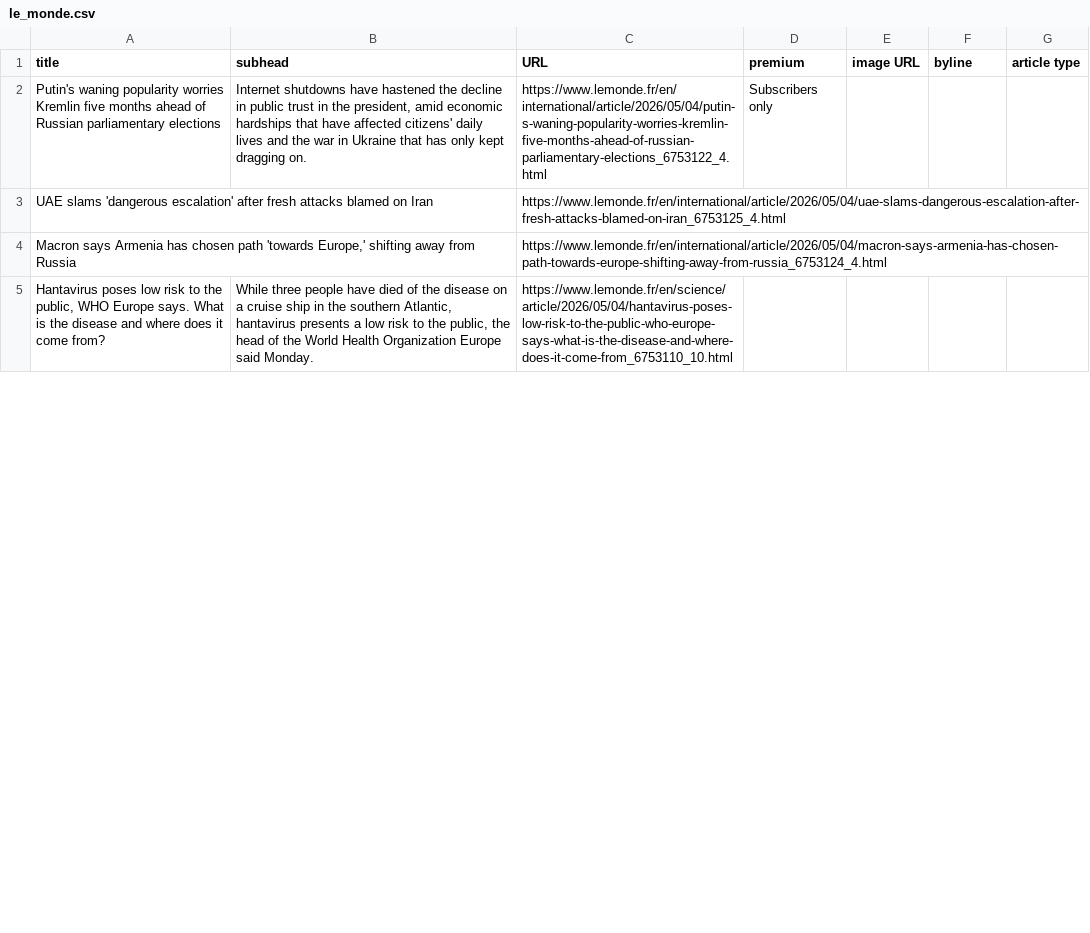
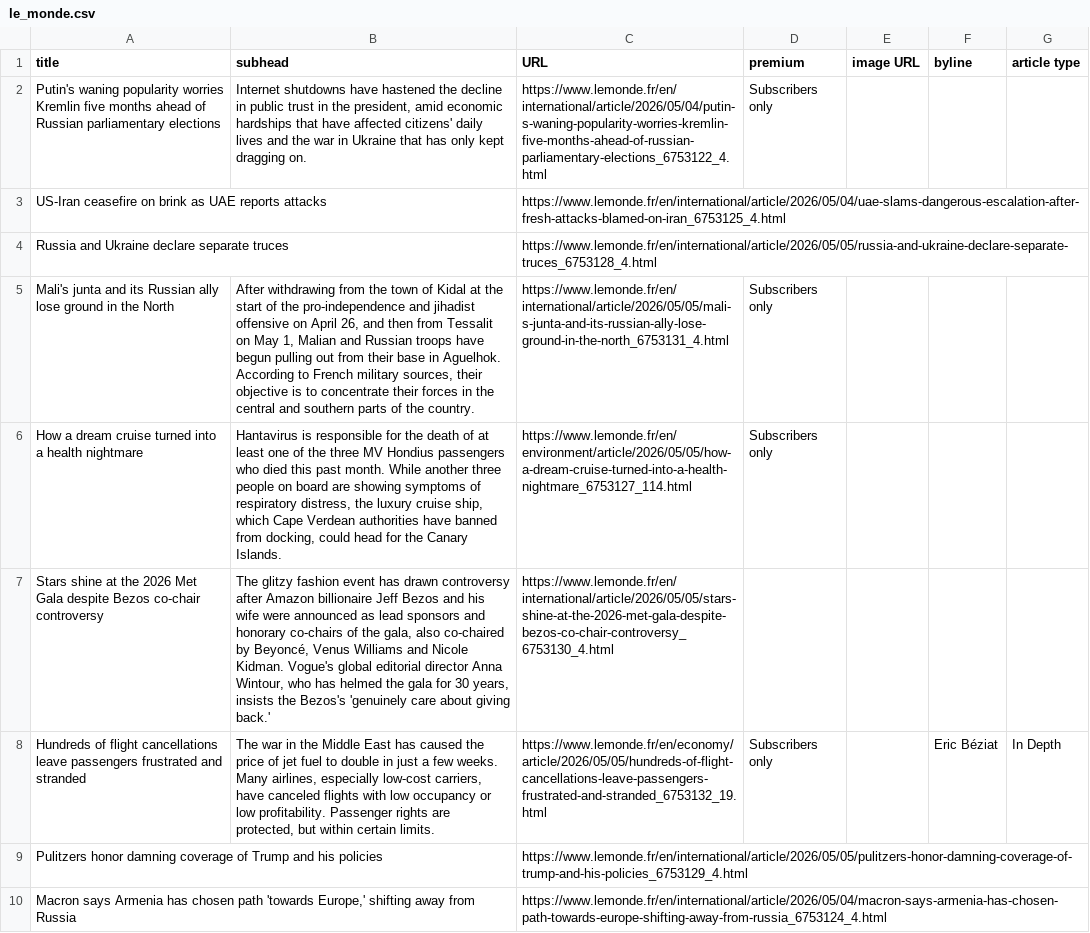
Before and after one commit to phillctw/Homework-7, a CSV file: le_monde.csv, drawn as a sheet; only a part is shown; the diff covers the shown part only.

```diff
--- a/le_monde.csv
+++ b/le_monde.csv
@@ -2,4 +2,9 @@ title,subhead,URL,premium,image URL,byline,article type
  Putin's waning popularity worries Kremlin five months ahead of Russian parliamentary elections  ,"Internet shutdowns have hastened the decline in public trust in the president, amid economic hardships that have affected citizens' daily lives and the war in Ukraine that has only kept dragging on.",https://www.lemonde.fr/en/international/article/2026/05/04/putin-s-waning-popularity-worries-kremlin-five-months-ahead-of-russian-parliamentary-elections_6753122_4.html,Subscribers only,,,
-UAE slams 'dangerous escalation' after fresh attacks blamed on Iran,,https://www.lemonde.fr/en/international/article/2026/05/04/uae-slams-dangerous-escalation-after-fresh-attacks-blamed-on-iran_6753125_4.html,,,,
+US-Iran ceasefire on brink as UAE reports attacks,,https://www.lemonde.fr/en/international/article/2026/05/04/uae-slams-dangerous-escalation-after-fresh-attacks-blamed-on-iran_6753125_4.html,,,,
+Russia and Ukraine declare separate truces,,https://www.lemonde.fr/en/international/article/2026/05/05/russia-and-ukraine-declare-separate-truces_6753128_4.html,,,,
+Mali's junta and its Russian ally lose ground in the North,"After withdrawing from the town of Kidal at the start of the pro-independence and jihadist offensive on April 26, and then from Tessalit on May 1, Malian and Russian troops have begun pulling out from their base in Aguelhok. According to French military sources, their objective is to concentrate their forces in the central and southern parts of the country.",https://www.lemonde.fr/en/international/article/2026/05/05/mali-s-junta-and-its-russian-ally-lose-ground-in-the-north_6753131_4.html,Subscribers only,,,
+How a dream cruise turned into a health nightmare,"Hantavirus is responsible for the death of at least one of the three MV Hondius passengers who died this past month. While another three people on board are showing symptoms of respiratory distress, the luxury cruise ship, which Cape Verdean authorities have banned from docking, could head for the Canary Islands.",https://www.lemonde.fr/en/environment/article/2026/05/05/how-a-dream-cruise-turned-into-a-health-nightmare_6753127_114.html,Subscribers only,,,
+Stars shine at the 2026 Met Gala despite Bezos co-chair controversy,"The glitzy fashion event has drawn controversy after Amazon billionaire Jeff Bezos and his wife were announced as lead sponsors and honorary co-chairs of the gala, also co-chaired by Beyoncé, Venus Williams and Nicole Kidman. Vogue's global editorial director Anna Wintour, who has helmed the gala for 30 years, insists the Bezos's 'genuinely care about giving back.'",https://www.lemonde.fr/en/international/article/2026/05/05/stars-shine-at-the-2026-met-gala-despite-bezos-co-chair-controversy_6753130_4.html,,,,
+Hundreds of flight cancellations leave passengers frustrated and stranded,"The war in the Middle East has caused the price of jet fuel to double in just a few weeks. Many airlines, especially low-cost carriers, have canceled flights with low occupancy or low profitability. Passenger rights are protected, but within certain limits.",https://www.lemonde.fr/en/economy/article/2026/05/05/hundreds-of-flight-cancellations-leave-passengers-frustrated-and-stranded_6753132_19.html,Subscribers only,, Eric Béziat,In Depth
+Pulitzers honor damning coverage of Trump and his policies,,https://www.lemonde.fr/en/international/article/2026/05/05/pulitzers-honor-damning-coverage-of-trump-and-his-policies_6753129_4.html,,,,
 "Macron says Armenia has chosen path 'towards Europe,' shifting away from Russia",,https://www.lemonde.fr/en/international/article/2026/05/04/macron-says-armenia-has-chosen-path-towards-europe-shifting-away-from-russia_6753124_4.html,,,,
-"Hantavirus poses low risk to the public, WHO Europe says. What is the disease and where does it come from?","While three people have died of the disease on a cruise ship in the southern Atlantic, hantavirus presents a low risk to the public, the head of the World Health Organization Europe said Monday.",https://www.lemonde.fr/en/science/article/2026/05/04/hantavirus-poses-low-risk-to-the-public-who-europe-says-what-is-the-disease-and-where-does-it-come-from_6753110_10.html,,,,
```
Also changed, not shown: 5 added rows, 10 removed rows, 1 moved row and 6 edited cells elsewhere in this file.
